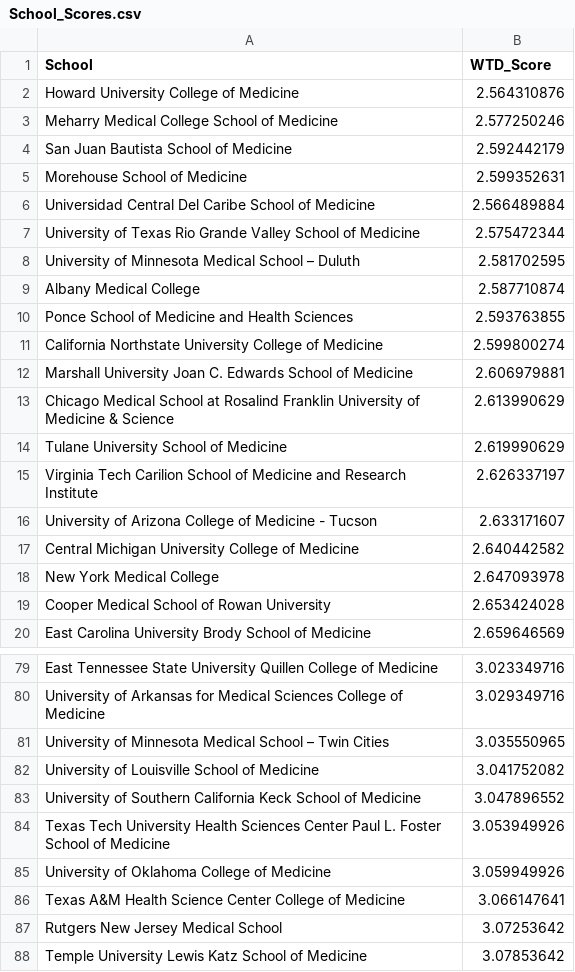
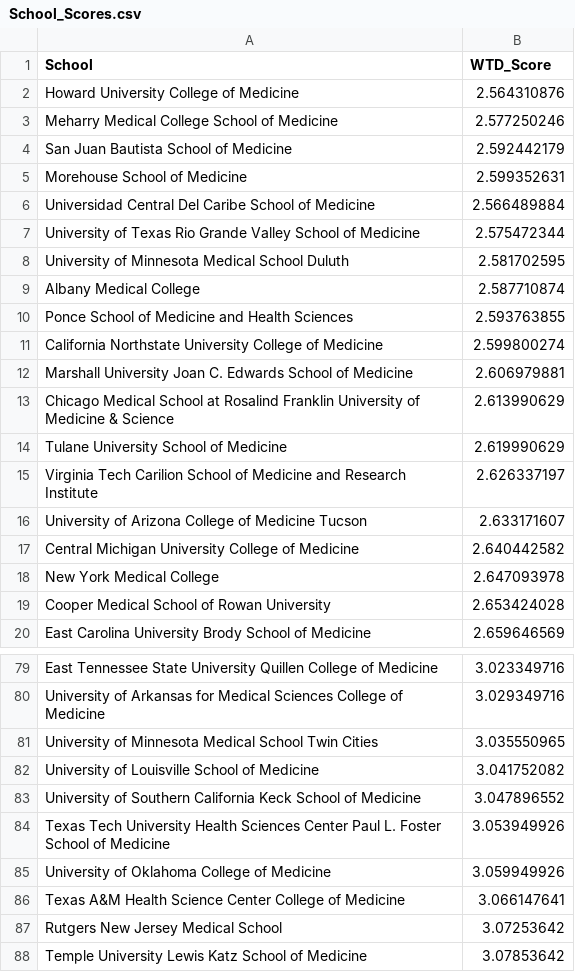
Before and after one commit to ohiostate82/PreMedSTAR, a CSV file: School_Scores.csv, drawn as a sheet; only a part is shown, gaps mark what is left out; the diff names each change by its address in the sheet, - before the commit and + after, or states it on an @@ line.

Commit message:
Add files via upload

```diff
--- a/School_Scores.csv
+++ b/School_Scores.csv
-A8 (School): …Medical School – Duluth
+A8 (School): …Medical School Duluth
-A16 (School): …of Medicine - Tucson
+A16 (School): …of Medicine Tucson
-A81 (School): …Medical School – Twin Cities
+A81 (School): …Medical School Twin Cities
```
